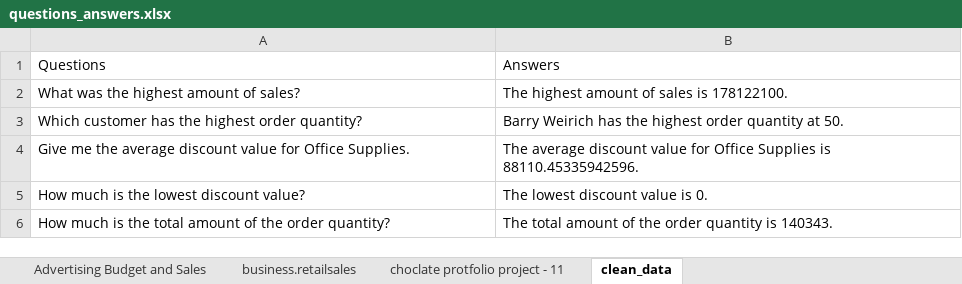
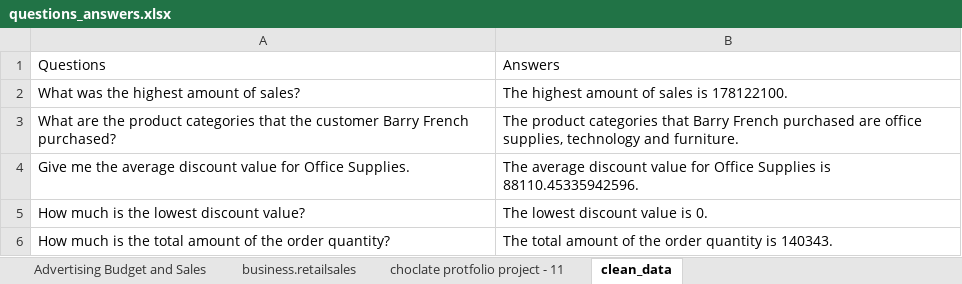
Before and after one commit to aseriousryan/suduAI, an Excel workbook: data/questions_answers.xlsx, sheet clean_data, drawn as a sheet; values as stored, in another font and other column widths than the file's, no borders; removed rows and columns are numbered as before the commit, all else as after; the diff names each change by its address in the sheet, - before the commit and + after, or states it on an @@ line.

```diff
--- a/data/questions_answers.xlsx (sheet clean_data)
+++ b/data/questions_answers.xlsx (sheet clean_data)
-row 3: Which customer has the highest order quantity? | Barry Weirich has the highest order quantity at 50.
+row 3: What are the product categories that the customer Barry French purchased? | The product categories that Barry French purchased are office supplies, technology and furniture.
```
Also changed, not shown: sheet choclate protfolio project - 11.
